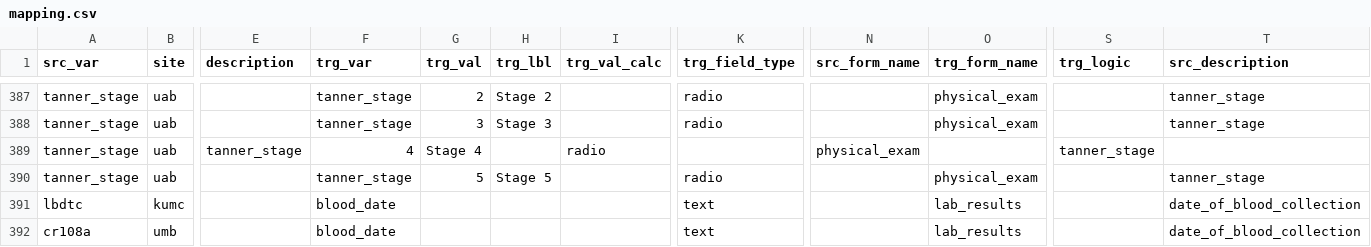
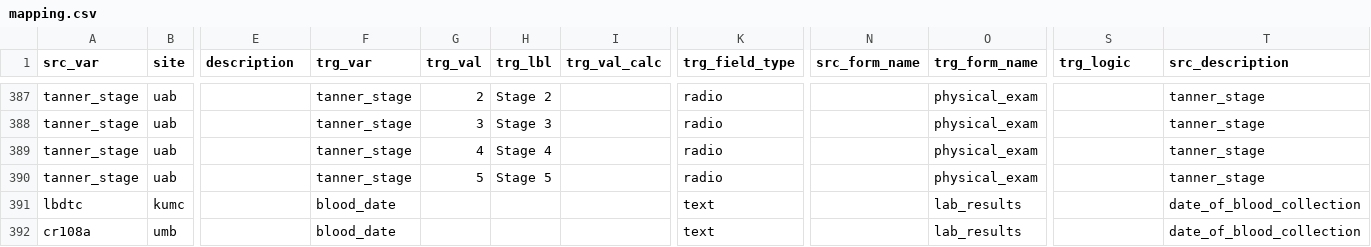
Before and after one commit to kumc-bmi/PKD-Import-and-Mapping, a CSV file: csvs/mapping.csv, drawn as a sheet; only a part is shown, gaps mark what is left out; the diff names each change by its address in the sheet, - before the commit and + after, or states it on an @@ line.

Commit message:
fix mapping line error for field nanme uab

```diff
--- a/csvs/mapping.csv
+++ b/csvs/mapping.csv
-E389 (description): tanner_stage
+E389 (description): (empty)
-F389 (trg_var): 4
+F389 (trg_var): tanner_stage
-G389 (trg_val): Stage 4
+G389 (trg_val): 4
-H389 (trg_lbl): (empty)
+H389 (trg_lbl): Stage 4
-I389 (trg_val_calc): radio
+I389 (trg_val_calc): (empty)
-K389 (trg_field_type): (empty)
+K389 (trg_field_type): radio
-N389 (src_form_name): physical_exam
+N389 (src_form_name): (empty)
-O389 (trg_form_name): (empty)
+O389 (trg_form_name): physical_exam
-S389 (trg_logic): tanner_stage
+S389 (trg_logic): (empty)
-T389 (src_description): (empty)
+T389 (src_description): tanner_stage
```
